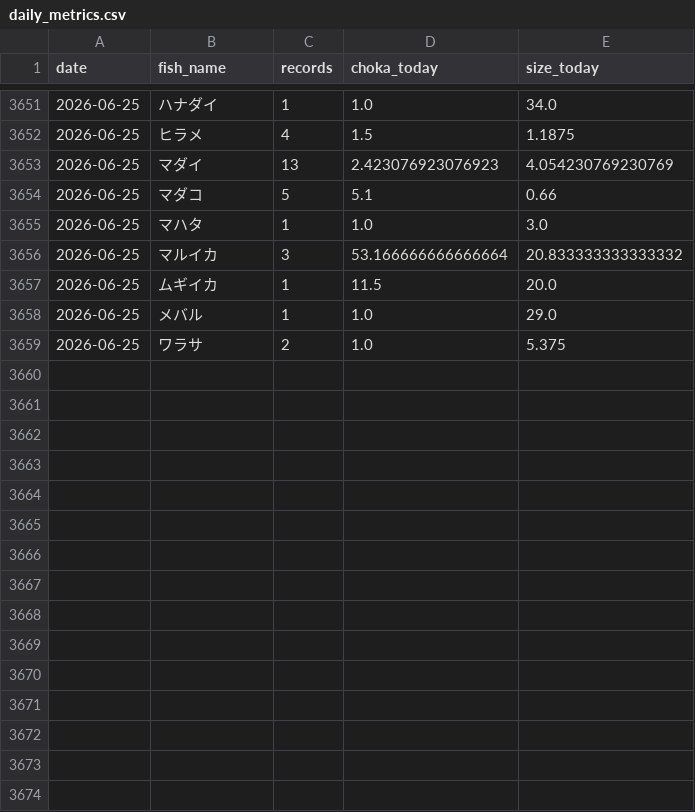
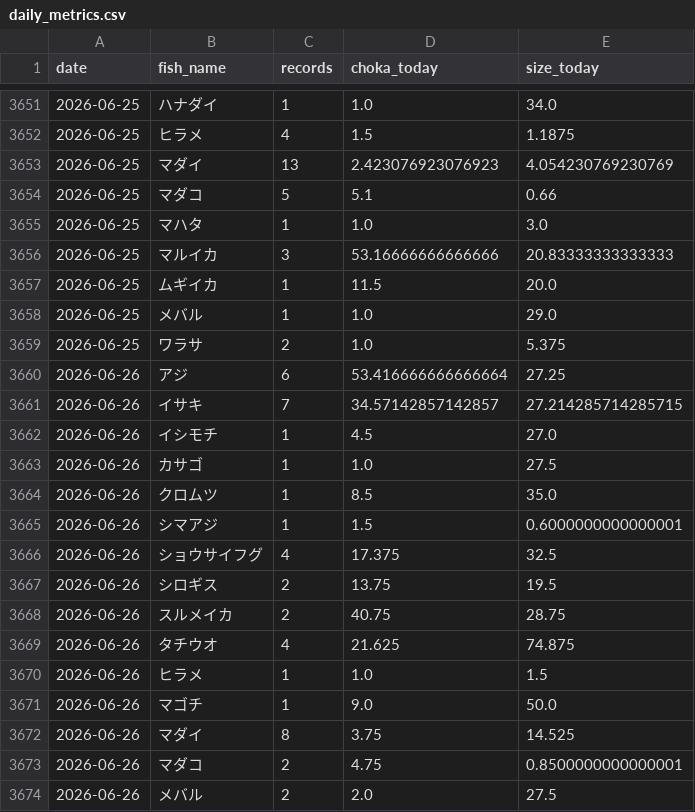
Before and after one commit to haradatakahiro/funaduri-tatiuo-auto, a CSV file: history/daily_metrics.csv, drawn as a sheet; only a part is shown, gaps mark what is left out.

```diff
--- a/history/daily_metrics.csv
+++ b/history/daily_metrics.csv
@@ -3655,3 +3655,3 @@ date,fish_name,records,choka_today,size_today
 2026-06-25,マハタ,1,1.0,3.0
-2026-06-25,マルイカ,3,53.166666666666664,20.833333333333332
+2026-06-25,マルイカ,3,53.16666666666666,20.83333333333333
 2026-06-25,ムギイカ,1,11.5,20.0
@@ -3659 +3659,16 @@ date,fish_name,records,choka_today,size_today
 2026-06-25,ワラサ,2,1.0,5.375
+2026-06-26,アジ,6,53.416666666666664,27.25
+2026-06-26,イサキ,7,34.57142857142857,27.214285714285715
+2026-06-26,イシモチ,1,4.5,27.0
+2026-06-26,カサゴ,1,1.0,27.5
+2026-06-26,クロムツ,1,8.5,35.0
+2026-06-26,シマアジ,1,1.5,0.6000000000000001
+2026-06-26,ショウサイフグ,4,17.375,32.5
+2026-06-26,シロギス,2,13.75,19.5
+2026-06-26,スルメイカ,2,40.75,28.75
+2026-06-26,タチウオ,4,21.625,74.875
+2026-06-26,ヒラメ,1,1.0,1.5
+2026-06-26,マゴチ,1,9.0,50.0
+2026-06-26,マダイ,8,3.75,14.525
+2026-06-26,マダコ,2,4.75,0.8500000000000001
+2026-06-26,メバル,2,2.0,27.5
```
Also changed, not shown: 1 other file.
